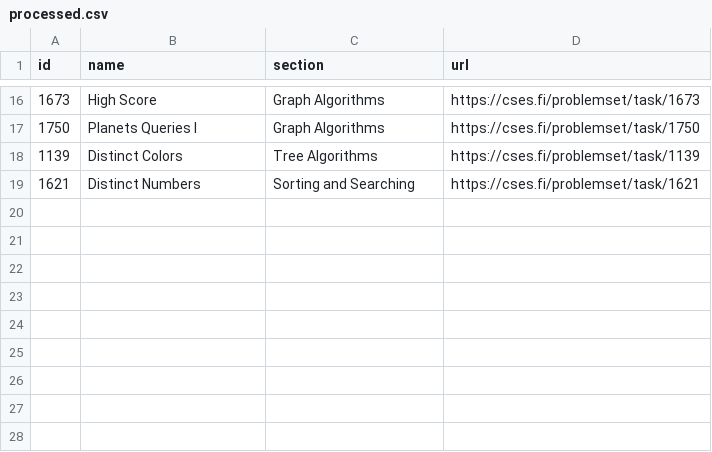
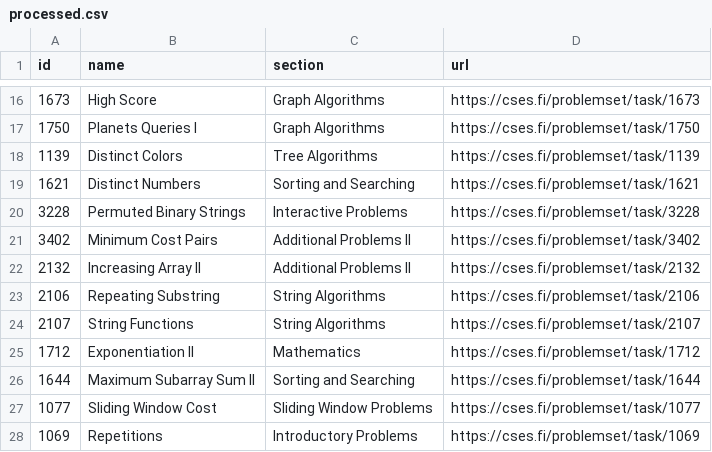
Before and after one commit to NaimSS/cses-weekly-problems, a CSV file: processed.csv, drawn as a sheet; only a part is shown, gaps mark what is left out.

```diff
--- a/processed.csv
+++ b/processed.csv
@@ -19 +19,10 @@ id,name,section,url
 1621,Distinct Numbers,Sorting and Searching,https://cses.fi/problemset/task/1621
+3228,Permuted Binary Strings,Interactive Problems,https://cses.fi/problemset/task/3228
+3402,Minimum Cost Pairs,Additional Problems II,https://cses.fi/problemset/task/3402
+2132,Increasing Array II,Additional Problems II,https://cses.fi/problemset/task/2132
+2106,Repeating Substring,String Algorithms,https://cses.fi/problemset/task/2106
+2107,String Functions,String Algorithms,https://cses.fi/problemset/task/2107
+1712,Exponentiation II,Mathematics,https://cses.fi/problemset/task/1712
+1644,Maximum Subarray Sum II,Sorting and Searching,https://cses.fi/problemset/task/1644
+1077,Sliding Window Cost,Sliding Window Problems,https://cses.fi/problemset/task/1077
+1069,Repetitions,Introductory Problems,https://cses.fi/problemset/task/1069
```
Also changed, not shown: 5 other files.
